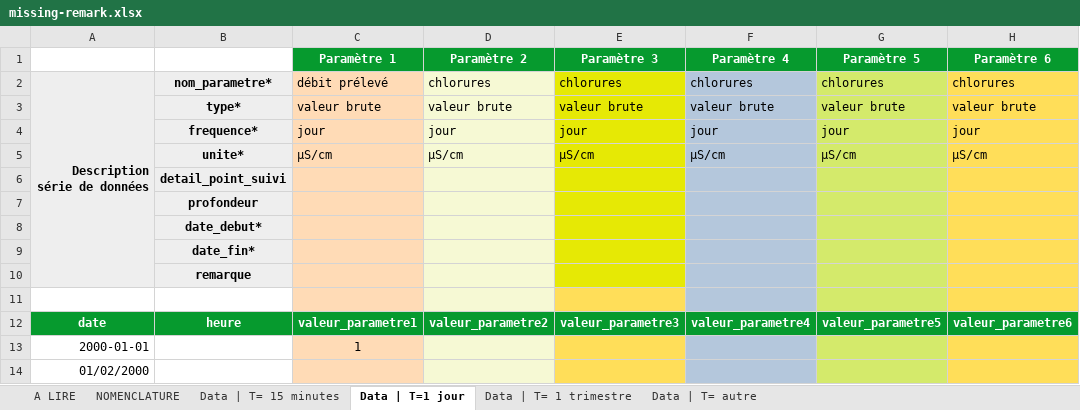
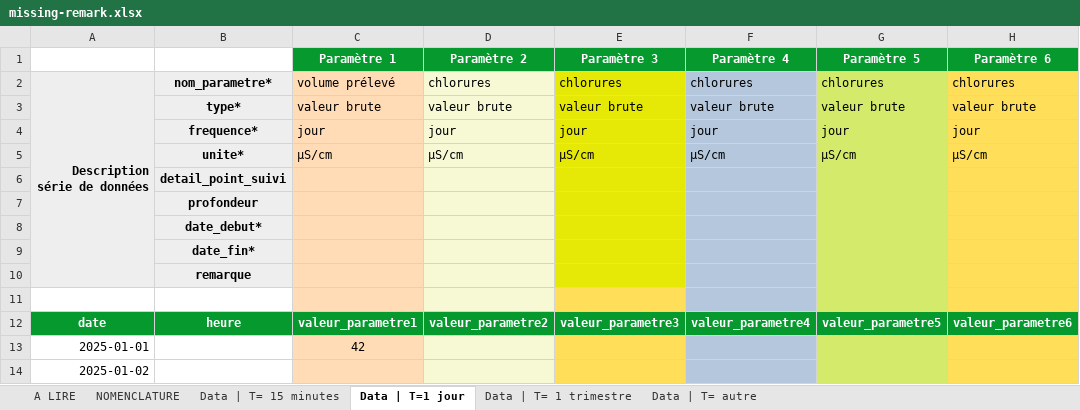
Before and after one commit to MTES-MCT/prelevements-deau-api, an Excel workbook: packages/timeseries-parsers/lib/multi-params/__tests__/test-files/missing-remark.xlsx, sheet Data | T=1 jour, drawn as a sheet; only a part is shown; values as stored, in another font and other column widths than the file's, no borders; removed rows and columns are numbered as before the commit, all else as after; rows hold the shown columns only; the diff names each change by its address in the sheet, - before the commit and + after, or states it on an @@ line.

Commit message:
Fix and test missing remark

```diff
--- a/packages/timeseries-parsers/lib/multi-params/__tests__/test-files/missing-remark.xlsx (sheet Data | T=1 jour)
+++ b/packages/timeseries-parsers/lib/multi-params/__tests__/test-files/missing-remark.xlsx (sheet Data | T=1 jour)
-C2 (Paramètre 1): débit prélevé
+C2 (Paramètre 1): volume prélevé
-row 13: 2000-01-01 |  | 1
+row 13: 2025-01-01 |  | 42
-A14: 01/02/2000
+A14: 2025-01-02
```
Also changed, not shown: sheet Data | T= 15 minutes, 2 other files.
